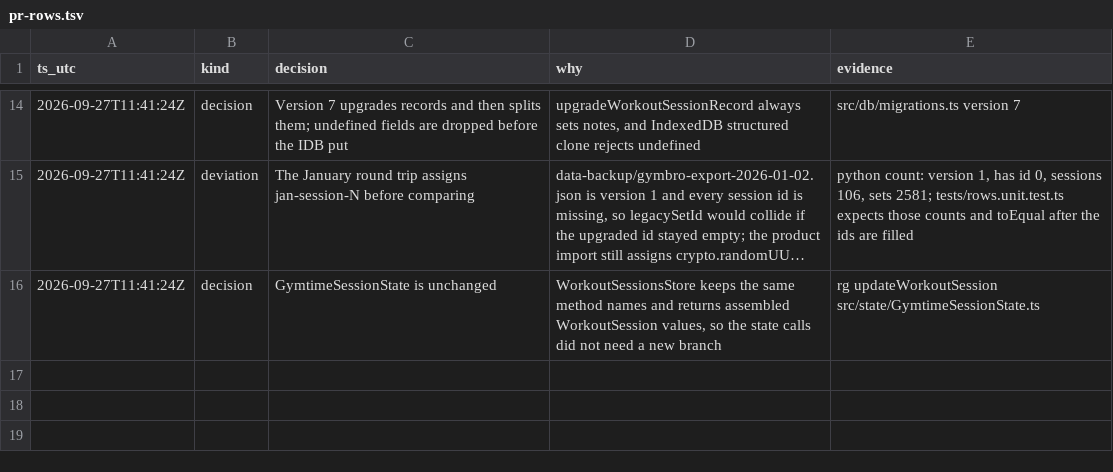
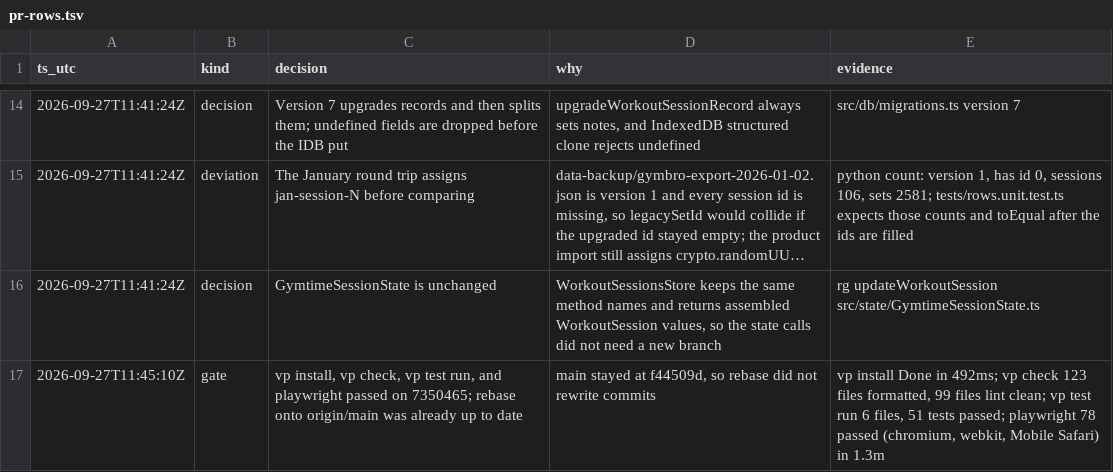
Before and after one commit to nop33/jimbro, a TSV file: .audit/pr-rows.tsv, drawn as a sheet; only a part is shown, gaps mark what is left out; long unchanged cells end in …; the diff names each change by its address in the sheet, - before the commit and + after, or states it on an @@ line.

Commit message:
chore(audit): record pr-rows gate results

```diff
--- a/.audit/pr-rows.tsv
+++ b/.audit/pr-rows.tsv
+row 17: 2026-09-27T11:45:10Z | gate | vp install, vp check, vp test run, and playwright passed on 7350465; rebase onto origin/main was already up to date | main stayed at f44509d, so rebase did not rewrite commits | vp install Done in 492ms; vp check 123 files formatted, 99 files lint clean; vp test run 6 files, 51 tests passed; playwright 78 passed (chromium, webkit, Mobile Safari) in 1.3m
```
